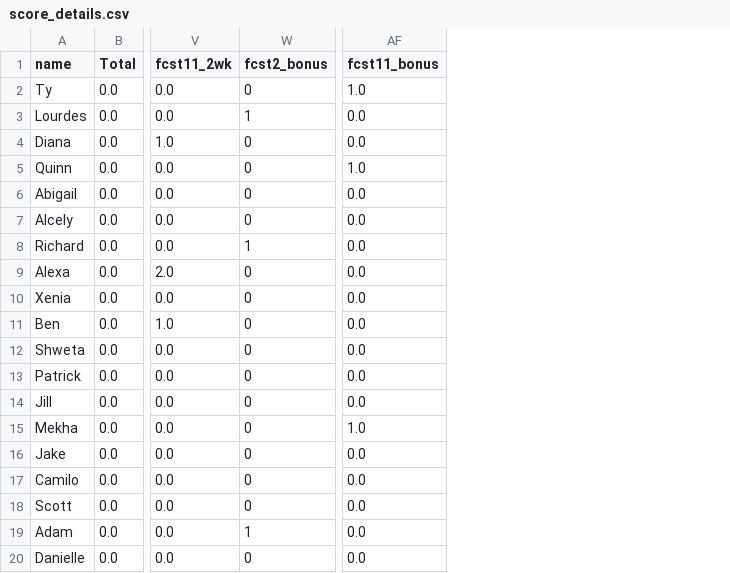
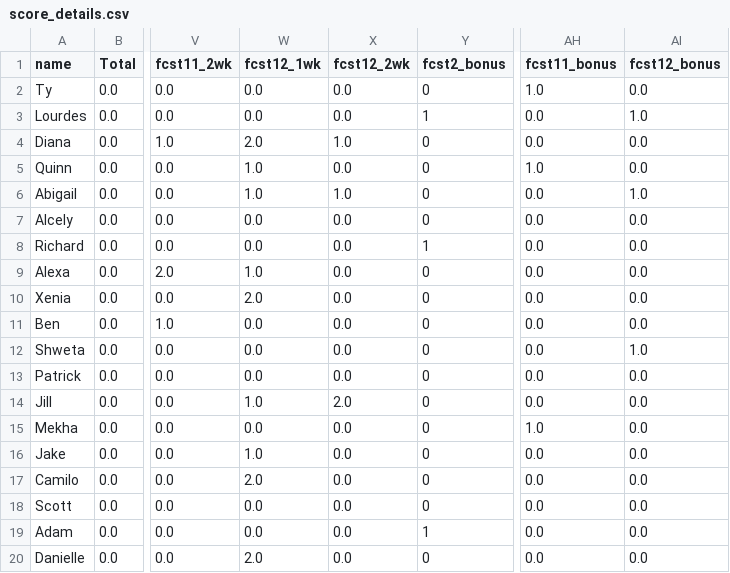
Before and after one commit to HAS-Tools-Fall2020/forecasting, a CSV file: weekly_results/score_details.csv, drawn as a sheet; only a part is shown, gaps mark what is left out; the diff names each change by its address in the sheet, - before the commit and + after, or states it on an @@ line.

Commit message:
exported results from forecast analysis for week 12
Exported results from forecast analysis for week 12

```diff
--- a/weekly_results/score_details.csv
+++ b/weekly_results/score_details.csv
+column W (fcst12_1wk), rows 2-20: 0.0 | 0.0 | 2.0 | 1.0 | 1.0 | 0.0 | 0.0 | 1.0 | 2.0 | 0.0 | 0.0 | 0.0 | 1.0 | 0.0 | 1.0 | 2.0 | 0.0 | 0.0 | 2.0
+column X (fcst12_2wk), rows 2-20: 0.0 | 0.0 | 1.0 | 0.0 | 1.0 | 0.0 | 0.0 | 0.0 | 0.0 | 0.0 | 0.0 | 0.0 | 2.0 | 0.0 | 0.0 | 0.0 | 0.0 | 0.0 | 0.0
+column AI (fcst12_bonus), rows 2-20: 0.0 | 1.0 | 0.0 | 0.0 | 1.0 | 0.0 | 0.0 | 0.0 | 0.0 | 0.0 | 1.0 | 0.0 | 0.0 | 0.0 | 0.0 | 0.0 | 0.0 | 0.0 | 0.0
```
Also changed, not shown: weekly_results/scoreboard.csv, weekly_results/weekly_observations.csv, 1 other file.
